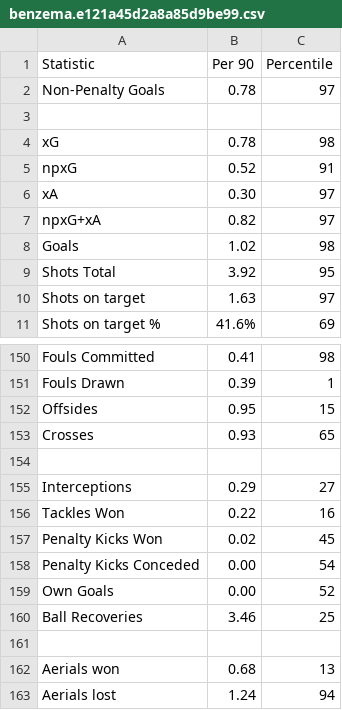
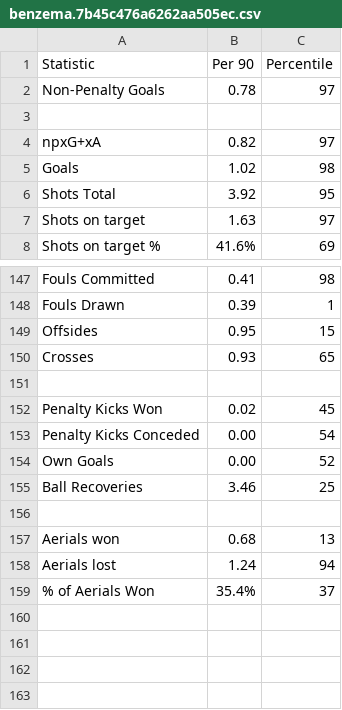
Before and after one commit to Kevin-Lam1013/INF8808-DataVizualisationProject, a CSV file: static/media/benzema.7b45c476a6262aa505ec.csv (was static/media/benzema.e121a45d2a8a85d9be99.csv), drawn as a sheet; only a part is shown, gaps mark what is left out; the shorter side is filled out with more unchanged rows; the diff names each change by its address in the sheet, - before the commit and + after, or states it on an @@ line.

```diff
--- a/static/media/benzema.e121a45d2a8a85d9be99.csv
+++ b/static/media/benzema.7b45c476a6262aa505ec.csv
-row 4: xG | 0.78 | 98
-row 5: npxG | 0.52 | 91
-row 6: xA | 0.30 | 97
-row 155: Interceptions | 0.29 | 27
-row 156: Tackles Won | 0.22 | 16
```
Also changed, not shown: static/media/mane.fb3730d39d3651cd011e.csv, static/media/mbappe.70b8c587ecc48bf46f07.csv, 21 other files.
